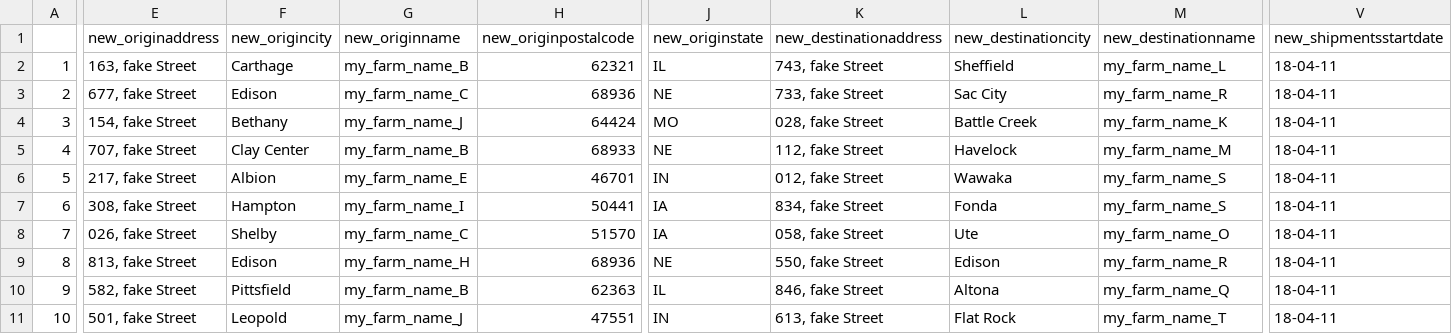
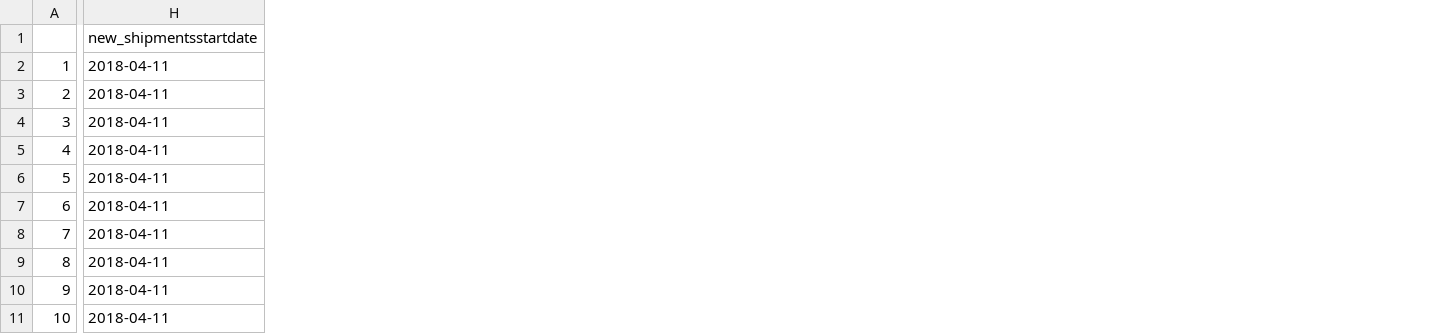
Before and after one commit to rajmadhu0406/AnimalMovementTracker, a CSV file: AnimalMovements/src/main/resources/data/movement.csv, drawn as a sheet; only a part is shown, gaps mark what is left out; removed rows and columns are numbered as before the commit, all else as after; the diff covers the shown part only; the diff names each change by its address in the sheet, - before the commit and + after, or states it on an @@ line.

Commit message:
movement-farm reference working

```diff
--- a/AnimalMovements/src/main/resources/data/movement.csv
+++ b/AnimalMovements/src/main/resources/data/movement.csv
-column E (new_originaddress), rows 2-11: 163, fake Street | 677, fake Street | 154, fake Street | 707, fake Street | 217, fake Street | 308, fake Street | 026, fake Street | 813, fake Street | 582, fake Street | 501, fake Street
-column F (new_origincity), rows 2-11: Carthage | Edison | Bethany | Clay Center | Albion | Hampton | Shelby | Edison | Pittsfield | Leopold
-column G (new_originname), rows 2-11: my_farm_name_B | my_farm_name_C | my_farm_name_J | my_farm_name_B | my_farm_name_E | my_farm_name_I | my_farm_name_C | my_farm_name_H | my_farm_name_B | my_farm_name_J
-column H (new_originpostalcode), rows 2-11: 62321 | 68936 | 64424 | 68933 | 46701 | 50441 | 51570 | 68936 | 62363 | 47551
-column J (new_originstate), rows 2-11: IL | NE | MO | NE | IN | IA | IA | NE | IL | IN
-column K (new_destinationaddress), rows 2-11: 743, fake Street | 733, fake Street | 028, fake Street | 112, fake Street | 012, fake Street | 834, fake Street | 058, fake Street | 550, fake Street | 846, fake Street | 613, fake Street
-column L (new_destinationcity), rows 2-11: Sheffield | Sac City | Battle Creek | Havelock | Wawaka | Fonda | Ute | Edison | Altona | Flat Rock
-column M (new_destinationname), rows 2-11: my_farm_name_L | my_farm_name_R | my_farm_name_K | my_farm_name_M | my_farm_name_S | my_farm_name_S | my_farm_name_O | my_farm_name_R | my_farm_name_Q | my_farm_name_T
-H2:H11 (new_shipmentsstartdate): 18-04-11
+H2:H11 (new_shipmentsstartdate): 2018-04-11
```
Also changed, not shown: 6 removed columns and 3 edited cells elsewhere in this file, AnimalMovements/src/main/resources/data/population.csv, 14 other files.
